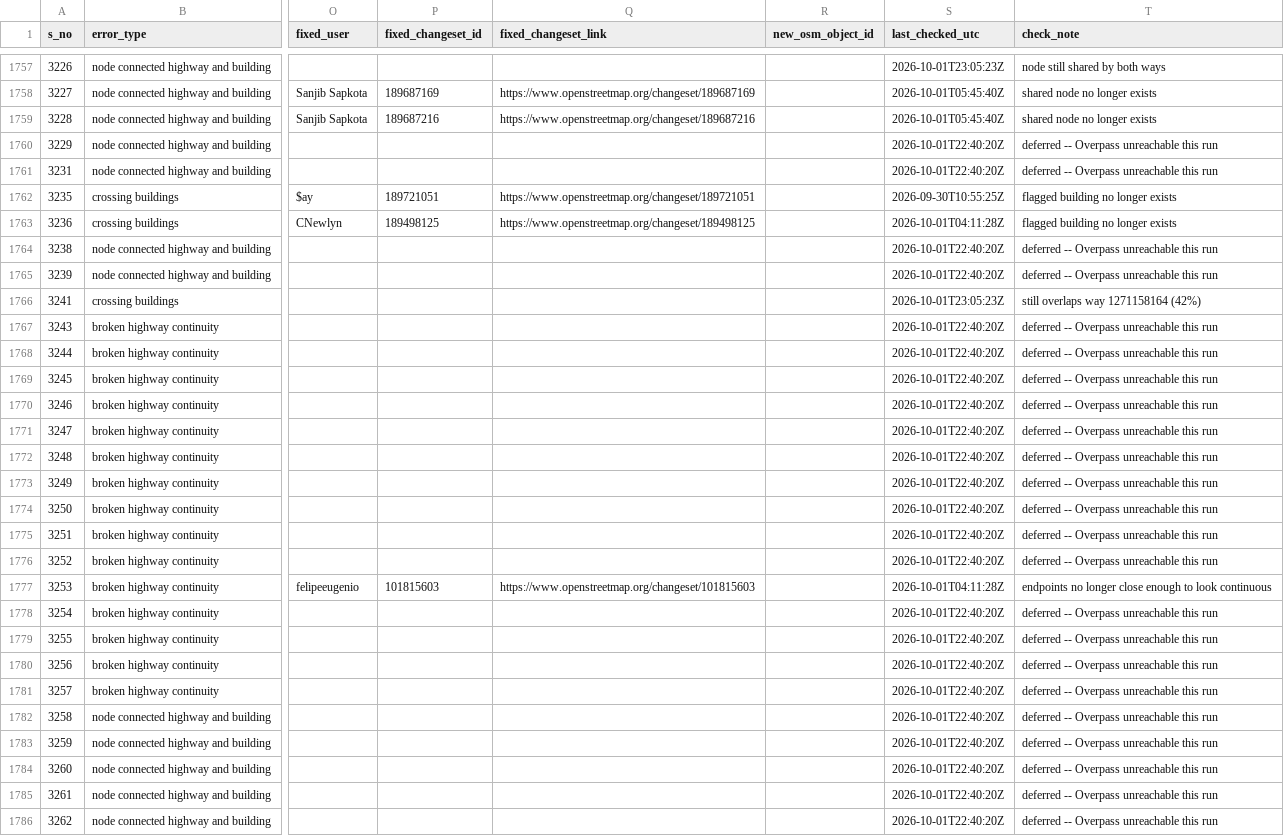
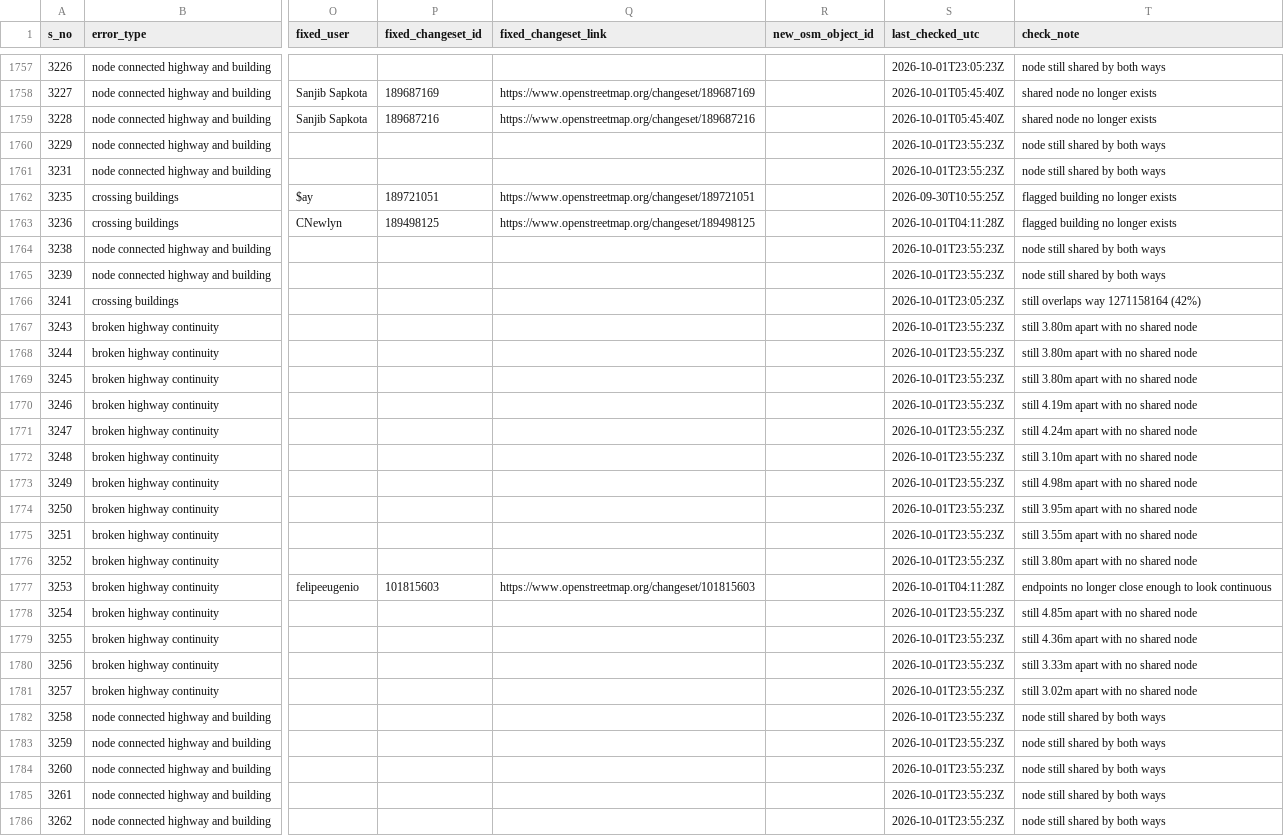
Before and after one commit to KingVik-Planet/OSM_QC_Fix_Tracker.tt_event, a CSV file: data/fix_status_snapshot_1.csv, drawn as a sheet; only a part is shown, gaps mark what is left out; the diff covers the shown part only; the diff names each change by its address in the sheet, - before the commit and + after, or states it on an @@ line.

```diff
--- a/data/fix_status_snapshot_1.csv
+++ b/data/fix_status_snapshot_1.csv
-S1760:S1761 (last_checked_utc): 2026-10-01T22:40:20Z
+S1760:S1761 (last_checked_utc): 2026-10-01T23:55:23Z
-T1760:T1761 (check_note): deferred -- Overpass unreachable this run
+T1760:T1761 (check_note): node still shared by both ways
-S1764:S1765 (last_checked_utc): 2026-10-01T22:40:20Z
+S1764:S1765 (last_checked_utc): 2026-10-01T23:55:23Z
-T1764:T1765 (check_note): deferred -- Overpass unreachable this run
+T1764:T1765 (check_note): node still shared by both ways
-S1767:S1776 (last_checked_utc): 2026-10-01T22:40:20Z
+S1767:S1776 (last_checked_utc): 2026-10-01T23:55:23Z
-T1767:T1769 (check_note): deferred -- Overpass unreachable this run
+T1767:T1769 (check_note): still 3.80m apart with no shared node
-T1770 (check_note): deferred -- Overpass unreachable this run
+T1770 (check_note): still 4.19m apart with no shared node
-T1771 (check_note): deferred -- Overpass unreachable this run
+T1771 (check_note): still 4.24m apart with no shared node
-T1772 (check_note): deferred -- Overpass unreachable this run
+T1772 (check_note): still 3.10m apart with no shared node
-T1773 (check_note): deferred -- Overpass unreachable this run
+T1773 (check_note): still 4.98m apart with no shared node
-T1774 (check_note): deferred -- Overpass unreachable this run
+T1774 (check_note): still 3.95m apart with no shared node
-T1775 (check_note): deferred -- Overpass unreachable this run
+T1775 (check_note): still 3.55m apart with no shared node
-T1776 (check_note): deferred -- Overpass unreachable this run
+T1776 (check_note): still 3.80m apart with no shared node
-S1778:S1786 (last_checked_utc): 2026-10-01T22:40:20Z
+S1778:S1786 (last_checked_utc): 2026-10-01T23:55:23Z
-T1778 (check_note): deferred -- Overpass unreachable this run
+T1778 (check_note): still 4.85m apart with no shared node
-T1779 (check_note): deferred -- Overpass unreachable this run
+T1779 (check_note): still 4.36m apart with no shared node
-T1780 (check_note): deferred -- Overpass unreachable this run
+T1780 (check_note): still 3.33m apart with no shared node
-T1781 (check_note): deferred -- Overpass unreachable this run
+T1781 (check_note): still 3.02m apart with no shared node
-T1782:T1786 (check_note): deferred -- Overpass unreachable this run
+T1782:T1786 (check_note): node still shared by both ways
```
Also changed, not shown: 138 edited cells elsewhere in this file.
